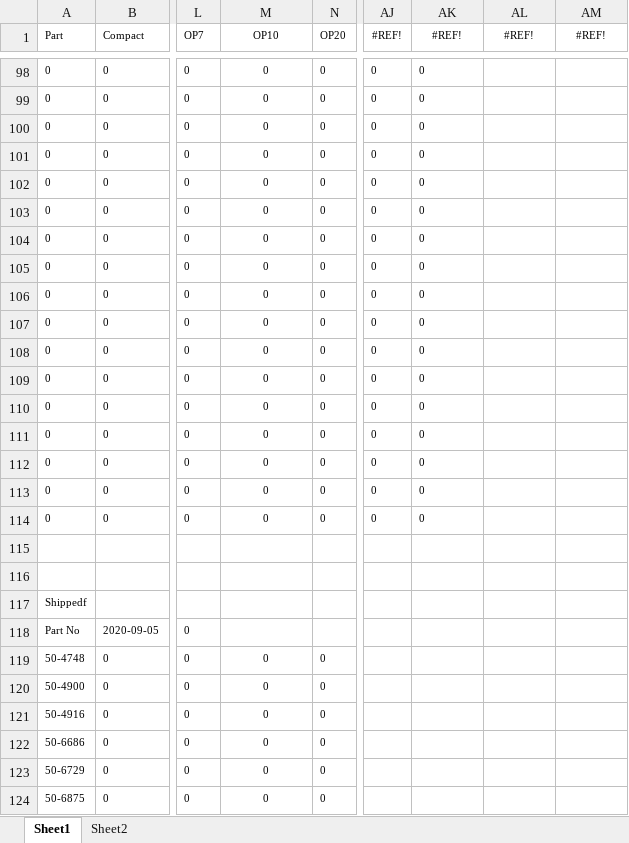
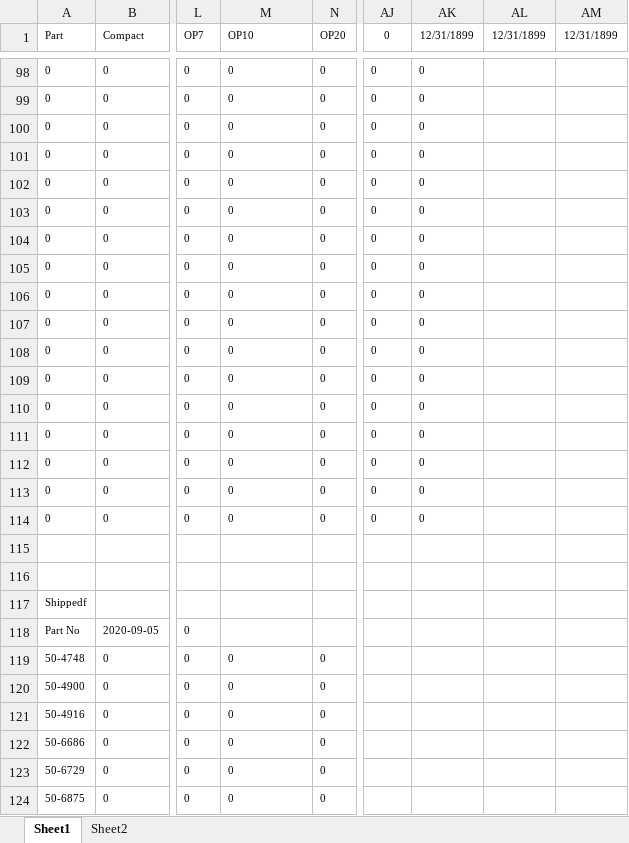
Before and after one commit to DaveClark-Stackpole/trakberry, an Excel workbook: inventory.xlsx, sheet Sheet1, drawn as a sheet; only a part is shown, gaps mark what is left out; values as stored, in another font and other column widths than the file's, no borders; charts and pictures not drawn; the diff covers the shown part only; the diff names each change by its address in the sheet, - before the commit and + after, or states it on an @@ line.

```diff
--- a/inventory.xlsx (sheet Sheet1)
+++ b/inventory.xlsx (sheet Sheet1)
-M1 alignment: center
+M1 alignment: left
-AJ1: #REF!
+AJ1: 0
-AK1: #REF!
+AK1: 12/31/1899
-AL1: #REF!
+AL1: 12/31/1899
-AM1: #REF!
+AM1: 12/31/1899
-M98:M114 alignment: center
+M98:M114 alignment: left
-M119:M124 alignment: center
+M119:M124 alignment: left
```
Also changed, not shown: 9 added rows, 9 removed rows, 508 edited cells and cell formats elsewhere in this sheet, sheet Sheet2, charts or pictures, 7 other files.
